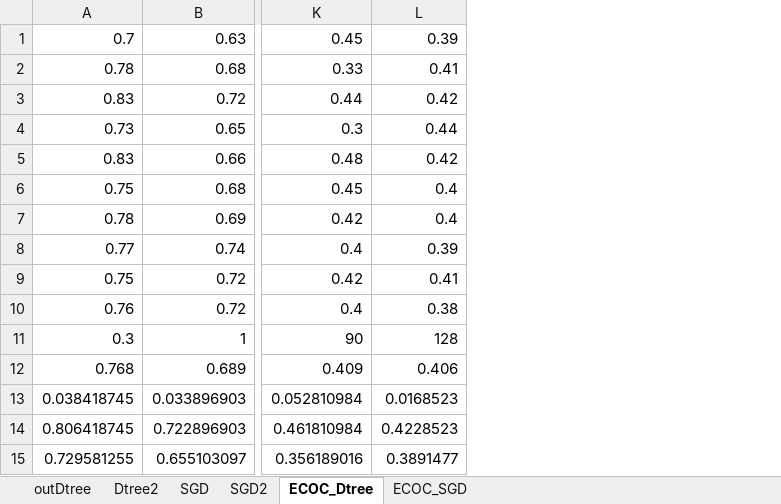
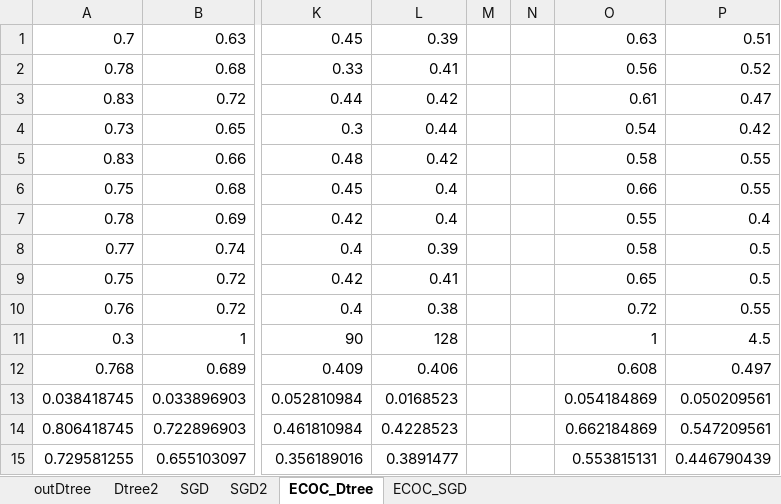
Before and after one commit to panzixiang/thesiscode, an Excel workbook: GTZAN/adaboost results.xlsx, sheet ECOC_Dtree, drawn as a sheet; only a part is shown, gaps mark what is left out; values as stored, in another font and other column widths than the file's, no borders; charts and pictures not drawn; the diff names each change by its address in the sheet, - before the commit and + after, or states it on an @@ line.

```diff
--- a/GTZAN/adaboost results.xlsx (sheet ECOC_Dtree)
+++ b/GTZAN/adaboost results.xlsx (sheet ECOC_Dtree)
+column M, empty
+column N, empty
+column O, rows 1-15: 0.63 | 0.56 | 0.61 | 0.54 | 0.58 | 0.66 | 0.55 | 0.58 | 0.65 | 0.72 | 1 | 0.608 | 0.054184869 | 0.662184869 | 0.553815131
+column P, rows 1-15: 0.51 | 0.52 | 0.47 | 0.42 | 0.55 | 0.55 | 0.4 | 0.5 | 0.5 | 0.55 | 4.5 | 0.497 | 0.050209561 | 0.547209561 | 0.446790439
```
Also changed, not shown: sheet ECOC_SGD, charts or pictures.
